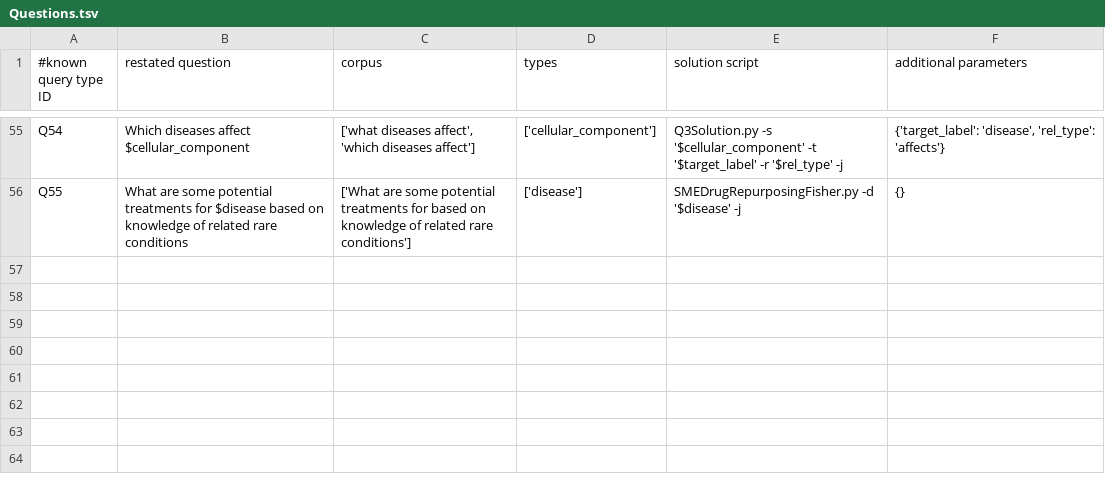
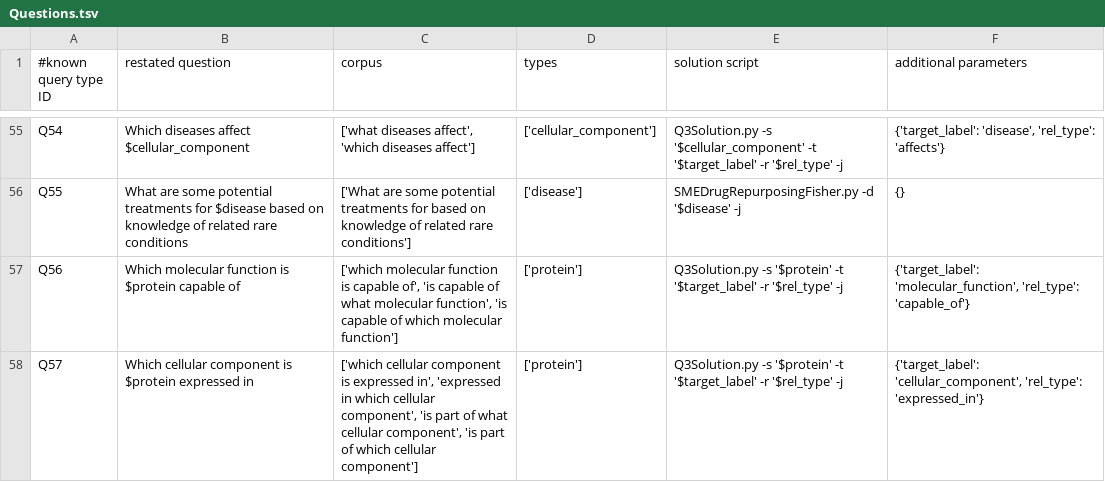
Before and after one commit to RTXteam/RTX, a TSV file: code/reasoningtool/QuestionAnswering/Questions.tsv, drawn as a sheet; only a part is shown, gaps mark what is left out.

Commit message:
#280
added Q56 and Q57 to QuestionAnswering.tsv

```diff
--- a/code/reasoningtool/QuestionAnswering/Questions.tsv
+++ b/code/reasoningtool/QuestionAnswering/Questions.tsv
@@ -56 +56,3 @@ Q54	Which diseases affect $cellular_component	['what diseases affect', 'which di
 Q55	What are some potential treatments for $disease based on knowledge of related rare conditions	['What are some potential treatments for based on knowledge of related rare conditions']	['disease']	SMEDrugRepurposingFisher.py -d '$disease' -j	{}
+Q56	Which molecular function is $protein capable of	['which molecular function is capable of', 'is capable of what molecular function', 'is capable of which molecular function']	['protein']	Q3Solution.py -s '$protein' -t '$target_label' -r '$rel_type' -j	{'target_label': 'molecular_function', 'rel_type': 'capable_of'}
+Q57	Which cellular component is $protein expressed in	['which cellular component is expressed in', 'expressed in which cellular component', 'is part of what cellular component', 'is part of which cellular component']	['protein']	Q3Solution.py -s '$protein' -t '$target_label' -r '$rel_type' -j	{'target_label': 'cellular_component', 'rel_type': 'expressed_in'}
```
